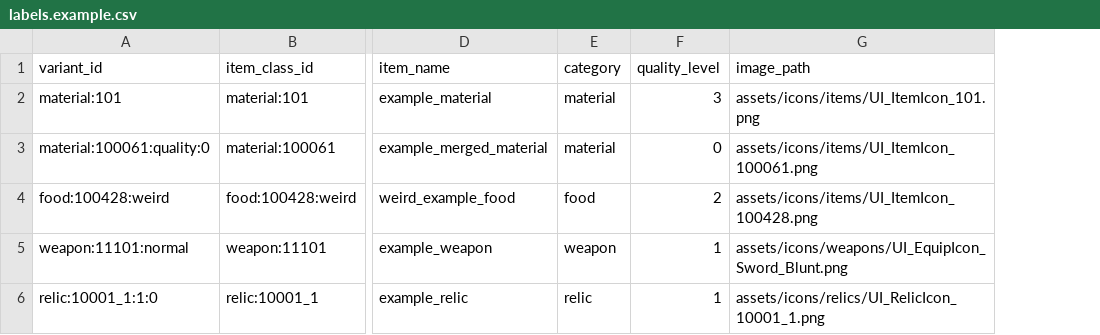
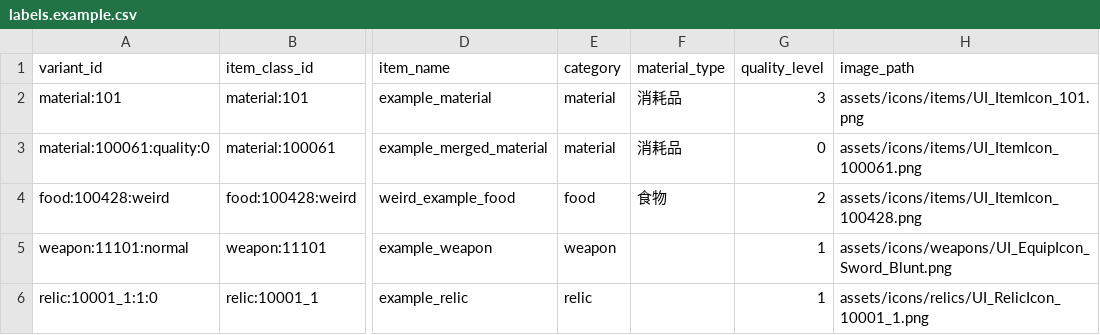
Before and after one commit to 1004452714/genshin-item-icon-detector, a CSV file: data/labels.example.csv, drawn as a sheet; only a part is shown, gaps mark what is left out; the diff names each change by its address in the sheet, - before the commit and + after, or states it on an @@ line.

```diff
--- a/data/labels.example.csv
+++ b/data/labels.example.csv
+column F (material_type), rows 2-4: 消耗品 | 消耗品 | 食物
```
Also changed, not shown: 5 other files.
